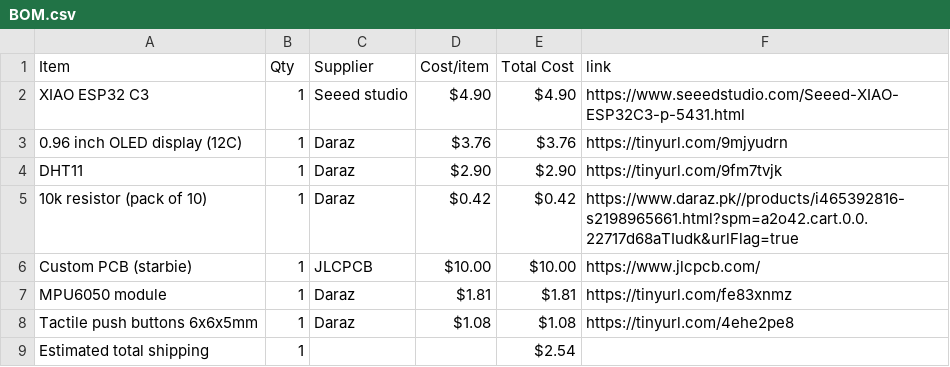
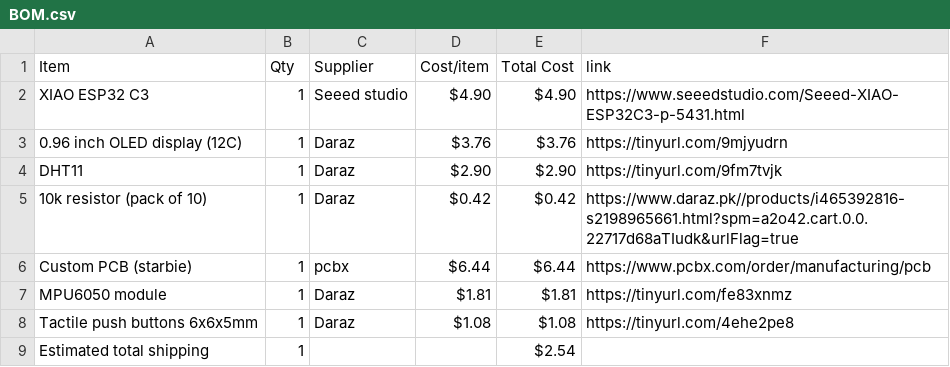
Before and after one commit to star-waroobah/Starbie, a CSV file: BOM.csv, drawn as a sheet.

```diff
--- a/BOM.csv
+++ b/BOM.csv
@@ -5,3 +5,3 @@ DHT11,1,Daraz,$2.90,$2.90,https://tinyurl.com/9fm7tvjk
 10k resistor (pack of 10),1,Daraz,$0.42,$0.42,https://www.daraz.pk//products/i465392816-s2198965661.html?spm=a2o42.cart.0.0.22717d68aTIudk&urlFlag=true
-Custom PCB (starbie),1,JLCPCB,$10.00,$10.00,https://www.jlcpcb.com/
+Custom PCB (starbie),1,pcbx,$6.44,$6.44,https://www.pcbx.com/order/manufacturing/pcb
 MPU6050 module,1,Daraz,$1.81,$1.81,https://tinyurl.com/fe83xnmz
```
Also changed, not shown: 1 other file.
